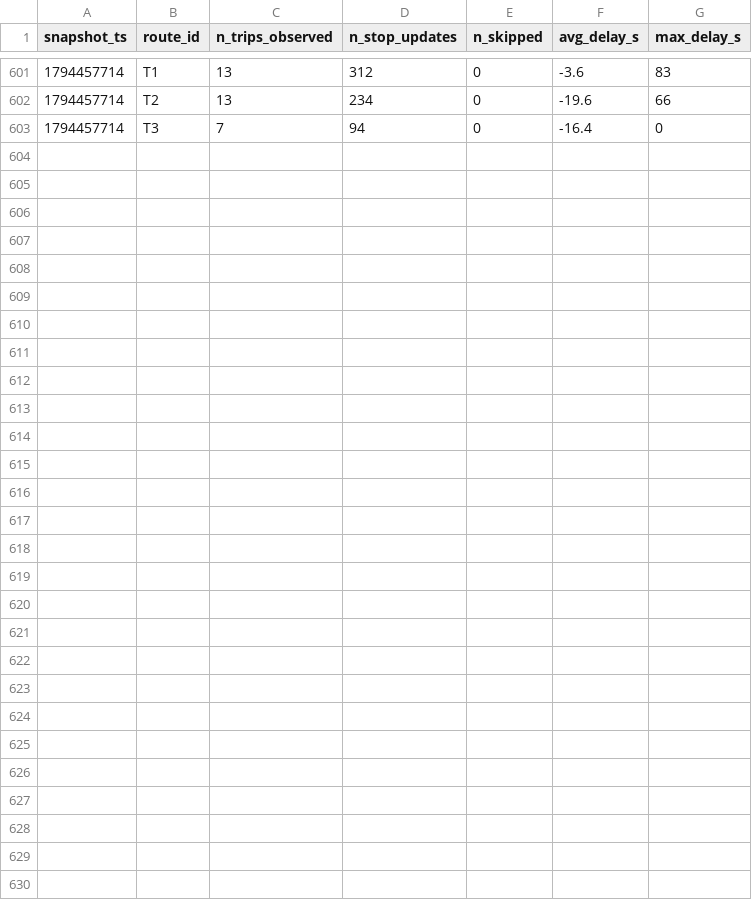
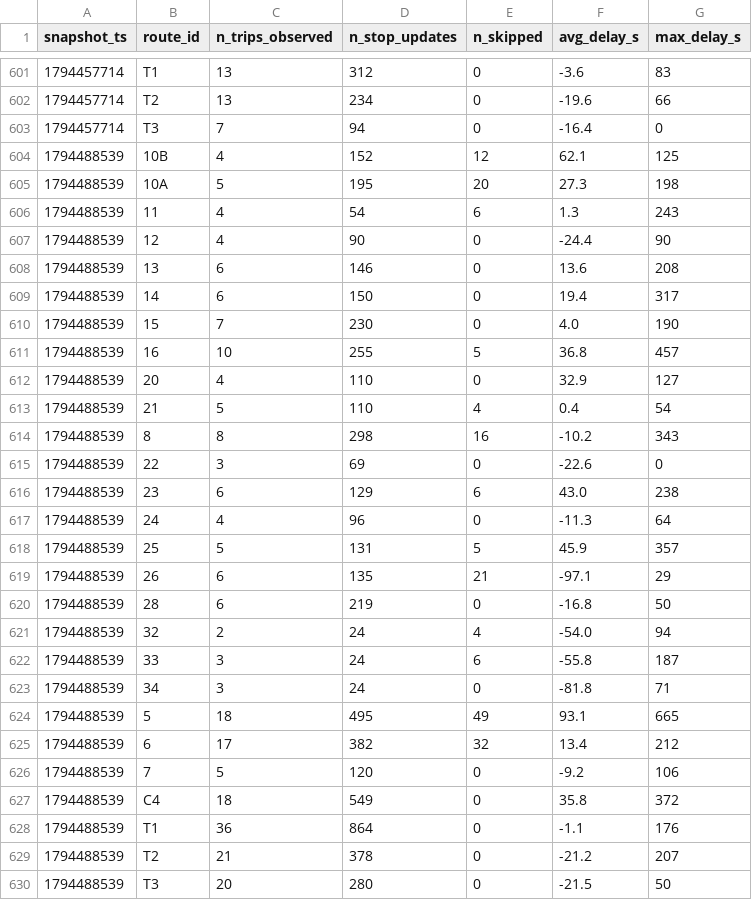
Before and after one commit to Ismail-Achibat-TD-TP-BI/TD2, a CSV file: data/history/route_delays_2026-11.csv, drawn as a sheet; only a part is shown, gaps mark what is left out.

```diff
--- a/data/history/route_delays_2026-11.csv
+++ b/data/history/route_delays_2026-11.csv
@@ -603 +603,28 @@ snapshot_ts,route_id,n_trips_observed,n_stop_updates,n_skipped,avg_delay_s,max_d
 1794457714,T3,7,94,0,-16.4,0
+1794488539,10B,4,152,12,62.1,125
+1794488539,10A,5,195,20,27.3,198
+1794488539,11,4,54,6,1.3,243
+1794488539,12,4,90,0,-24.4,90
+1794488539,13,6,146,0,13.6,208
+1794488539,14,6,150,0,19.4,317
+1794488539,15,7,230,0,4.0,190
+1794488539,16,10,255,5,36.8,457
+1794488539,20,4,110,0,32.9,127
+1794488539,21,5,110,4,0.4,54
+1794488539,8,8,298,16,-10.2,343
+1794488539,22,3,69,0,-22.6,0
+1794488539,23,6,129,6,43.0,238
+1794488539,24,4,96,0,-11.3,64
+1794488539,25,5,131,5,45.9,357
+1794488539,26,6,135,21,-97.1,29
+1794488539,28,6,219,0,-16.8,50
+1794488539,32,2,24,4,-54.0,94
+1794488539,33,3,24,6,-55.8,187
+1794488539,34,3,24,0,-81.8,71
+1794488539,5,18,495,49,93.1,665
+1794488539,6,17,382,32,13.4,212
+1794488539,7,5,120,0,-9.2,106
+1794488539,C4,18,549,0,35.8,372
+1794488539,T1,36,864,0,-1.1,176
+1794488539,T2,21,378,0,-21.2,207
+1794488539,T3,20,280,0,-21.5,50
```
Also changed, not shown: 1 other file.
